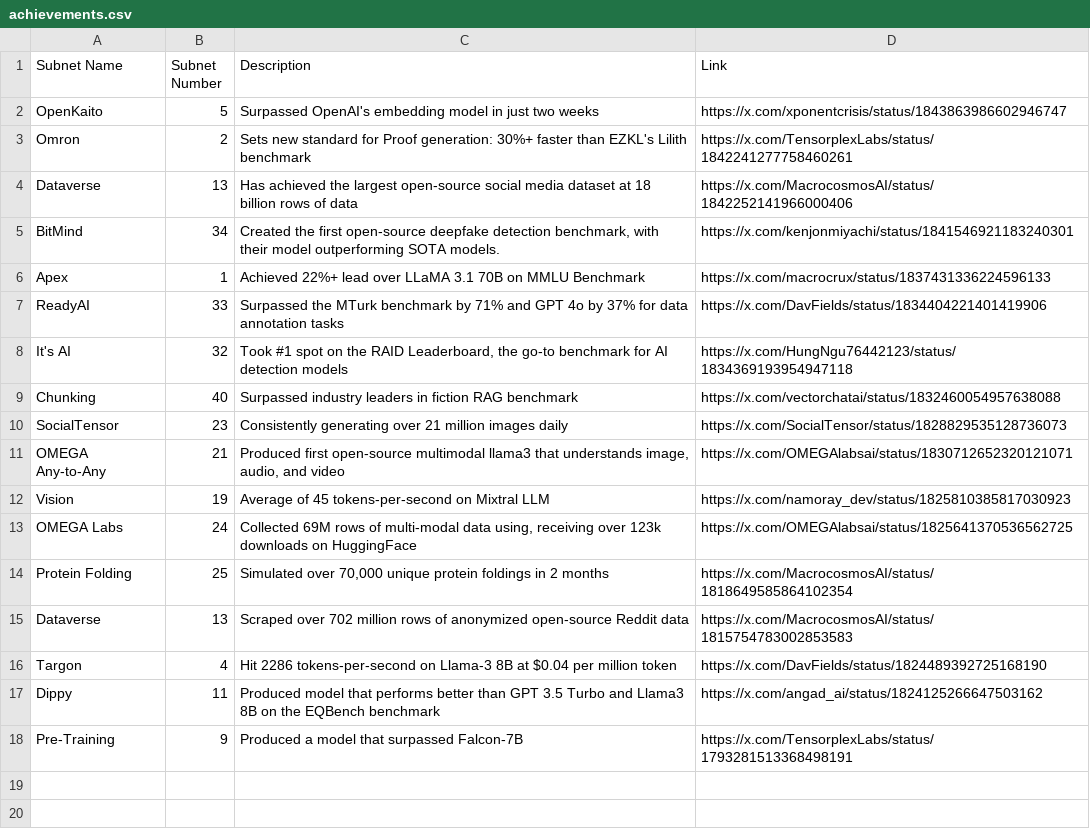
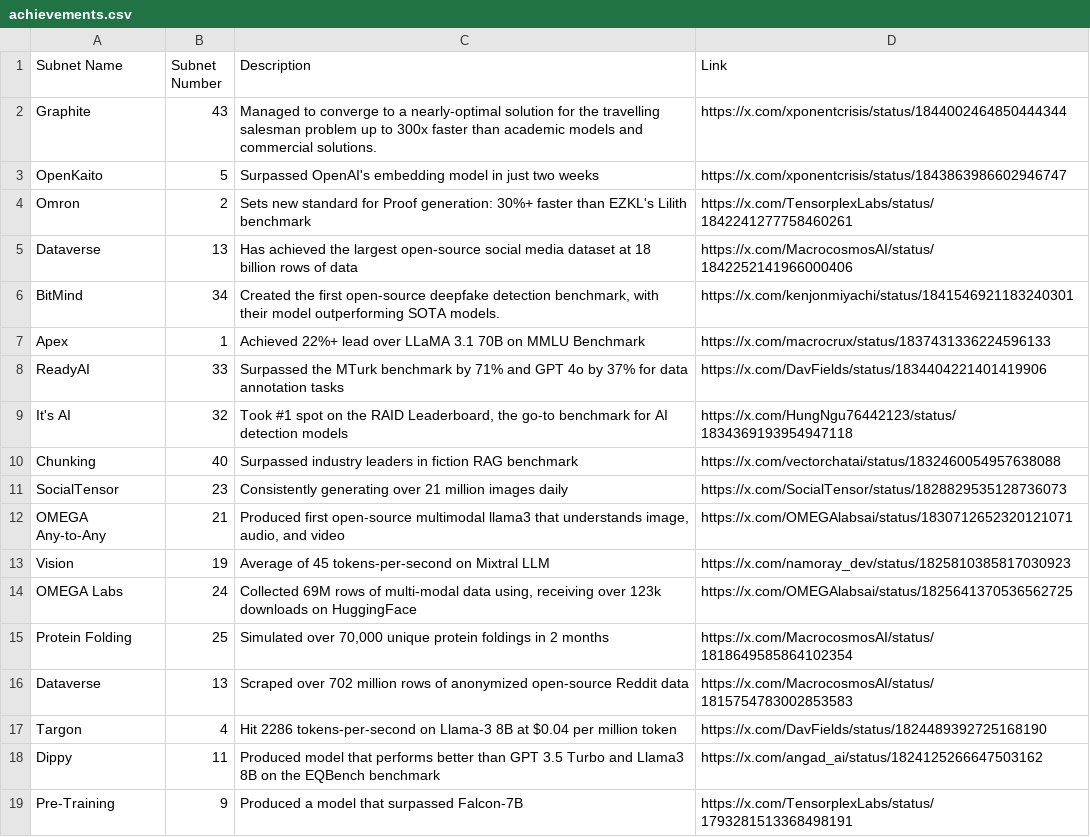
Before and after one commit to nothinglabsorg/taopill-data, a CSV file: achievements.csv, drawn as a sheet; the diff names each change by its address in the sheet, - before the commit and + after, or states it on an @@ line.

```diff
--- a/achievements.csv
+++ b/achievements.csv
+row 2: Graphite | 43 | Managed to converge to a nearly-optimal solution for the travelling salesman problem up to 300x faster than academic models and commercial solutions. | https://x.com/xponentcrisis/status/1844002464850444344
```
Also changed, not shown: subnets.csv.
